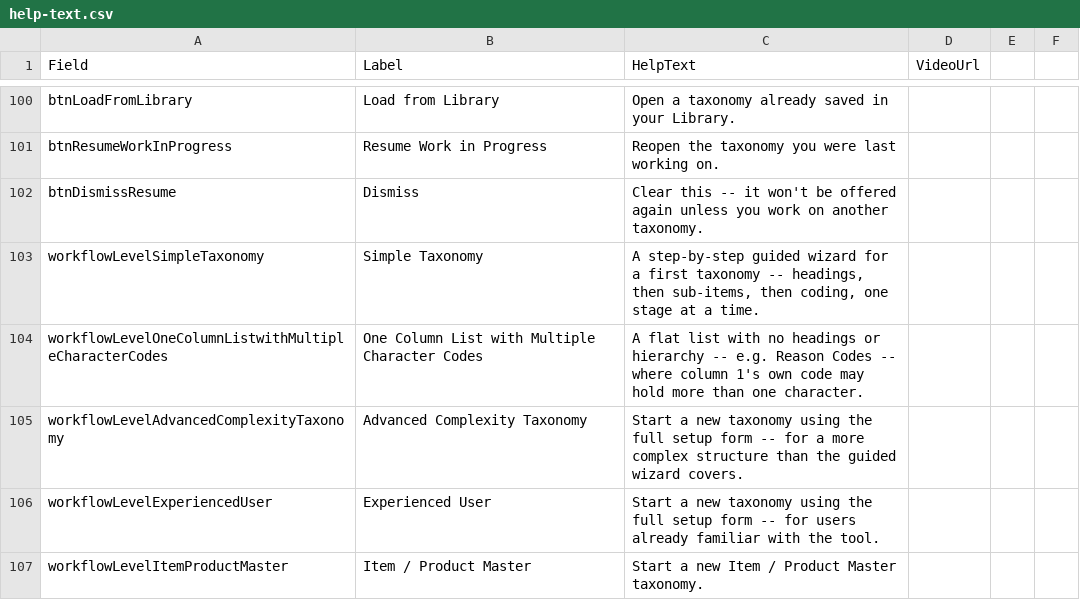
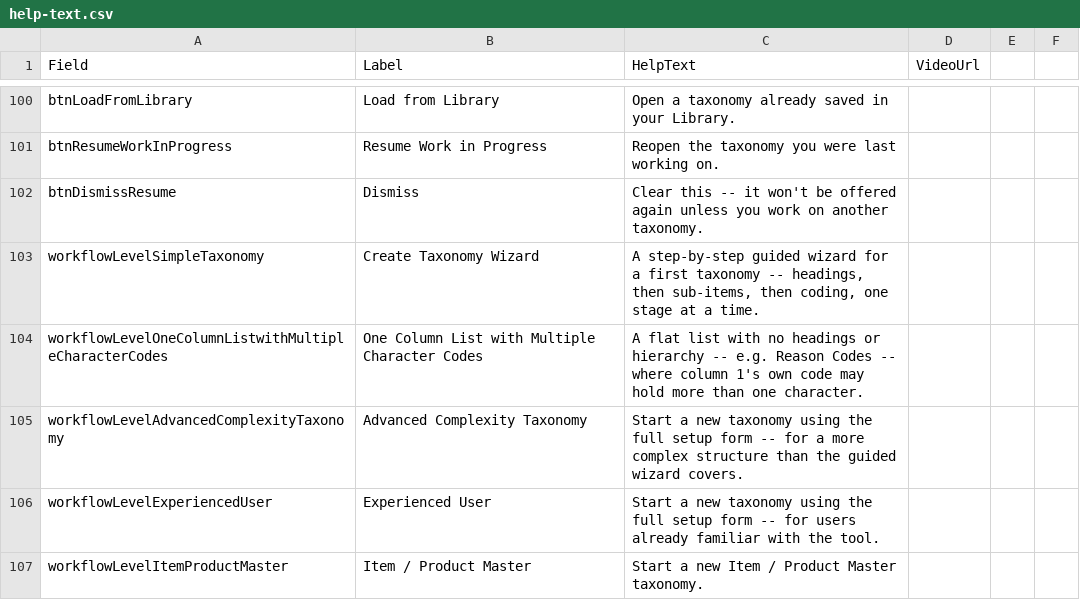
Before and after one commit to drjamesarobertson-design/taxonomy_builder, a CSV file: public/help-text.csv, drawn as a sheet; only a part is shown, gaps mark what is left out.

```diff
--- a/public/help-text.csv
+++ b/public/help-text.csv
@@ -102,3 +102,3 @@ btnResumeWorkInProgress,Resume Work in Progress,Reopen the taxonomy you were las
 btnDismissResume,Dismiss,Clear this -- it won't be offered again unless you work on another taxonomy.,
-workflowLevelSimpleTaxonomy,Simple Taxonomy,"A step-by-step guided wizard for a first taxonomy -- headings, then sub-items, then coding, one stage at a time.",
+workflowLevelSimpleTaxonomy,Create Taxonomy Wizard,"A step-by-step guided wizard for a first taxonomy -- headings, then sub-items, then coding, one stage at a time.",
 workflowLevelOneColumnListwithMultipleCharacterCodes,One Column List with Multiple Character Codes,"A flat list with no headings or hierarchy -- e.g. Reason Codes -- where column 1's own code may hold more than one character.",
```
Also changed, not shown: 2 other files.
